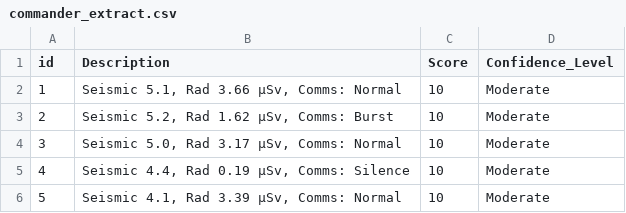
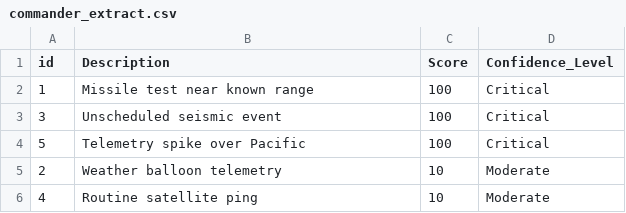
Before and after one commit to dmorris2323/ghost_parser_starter_kit, a CSV file: src/commander_extract.csv, drawn as a sheet.

Commit message:
Day41: CLI/GUI wiring, fusion alerts & AOI, telemetry check, and core assets

```diff
--- a/src/commander_extract.csv
+++ b/src/commander_extract.csv
@@ -1,6 +1,6 @@
 id,Description,Score,Confidence_Level
-1,"Seismic 5.1, Rad 3.66 µSv, Comms: Normal",10,Moderate
-2,"Seismic 5.2, Rad 1.62 µSv, Comms: Burst",10,Moderate
-3,"Seismic 5.0, Rad 3.17 µSv, Comms: Normal",10,Moderate
-4,"Seismic 4.4, Rad 0.19 µSv, Comms: Silence",10,Moderate
-5,"Seismic 4.1, Rad 3.39 µSv, Comms: Normal",10,Moderate
+1,Missile test near known range,100,Critical
+3,Unscheduled seismic event,100,Critical
+5,Telemetry spike over Pacific,100,Critical
+2,Weather balloon telemetry,10,Moderate
+4,Routine satellite ping,10,Moderate
```
Also changed, not shown: GLL_Gap_Map.csv, GLL_Technical_Assets.csv, 6 other files.
